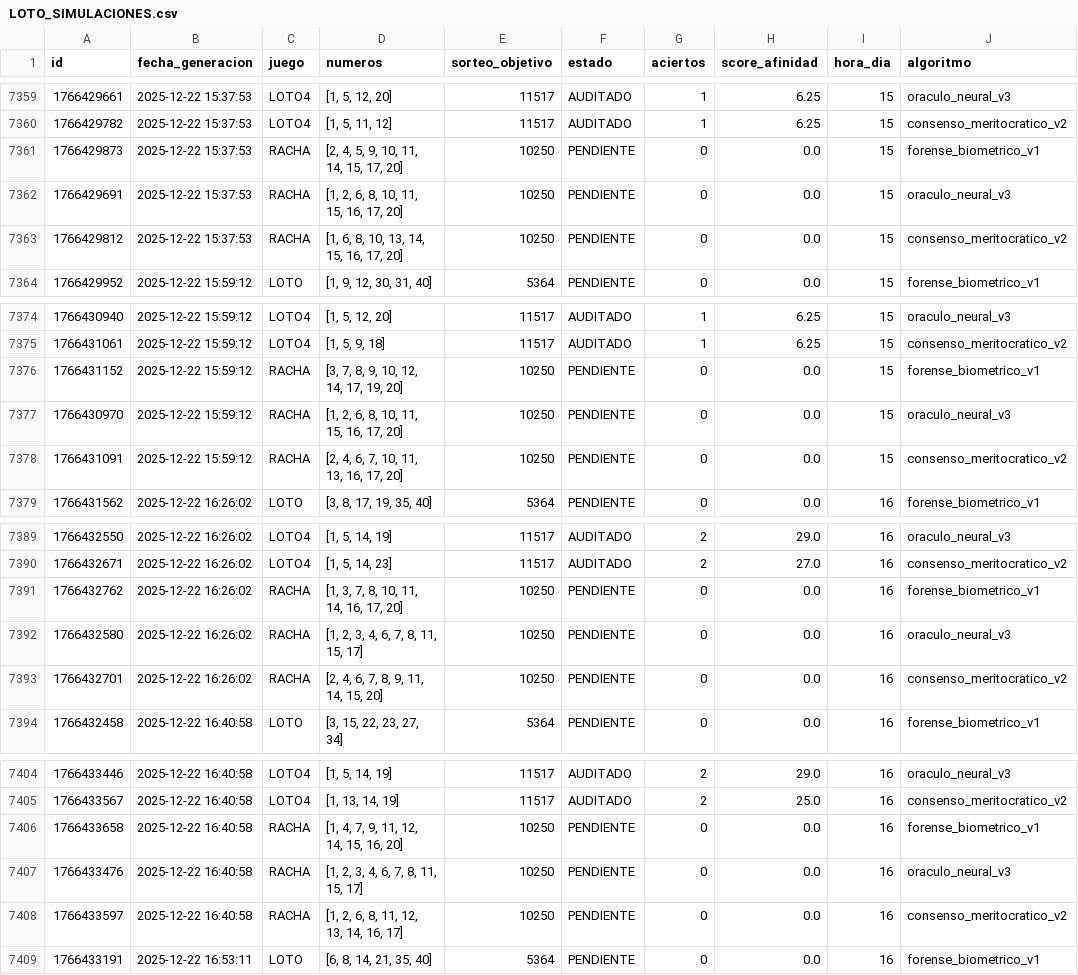
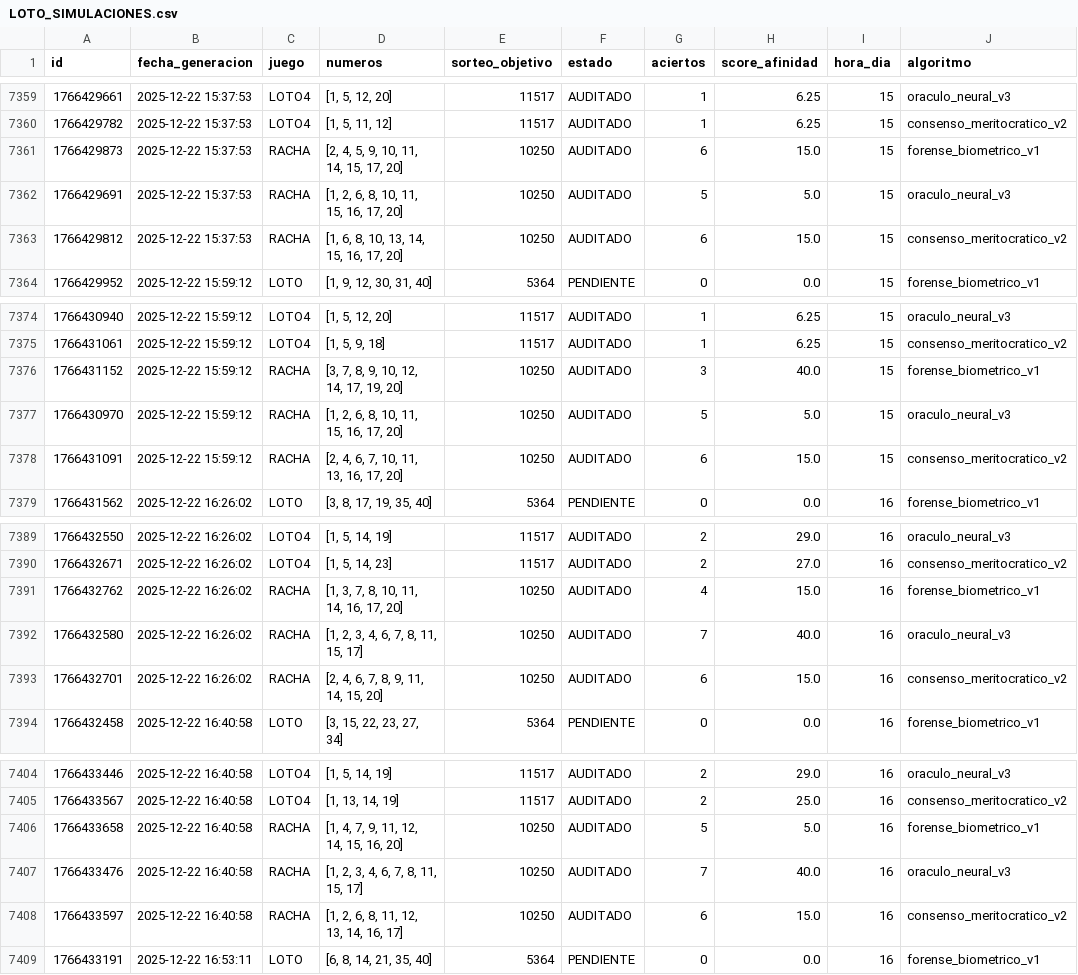
Before and after one commit to GaboAzorin/loto-2025, a CSV file: data/LOTO_SIMULACIONES.csv, drawn as a sheet; only a part is shown, gaps mark what is left out; the diff covers the shown part only.

```diff
--- a/data/LOTO_SIMULACIONES.csv
+++ b/data/LOTO_SIMULACIONES.csv
@@ -7360,5 +7360,5 @@ id,fecha_generacion,juego,numeros,sorteo_objetivo,estado,aciertos,score_afinidad
 1766429782,2025-12-22 15:37:53,LOTO4,"[1, 5, 11, 12]",11517,AUDITADO,1,6.25,15,consenso_meritocratico_v2
-1766429873,2025-12-22 15:37:53,RACHA,"[2, 4, 5, 9, 10, 11, 14, 15, 17, 20]",10250,PENDIENTE,0,0.0,15,forense_biometrico_v1
-1766429691,2025-12-22 15:37:53,RACHA,"[1, 2, 6, 8, 10, 11, 15, 16, 17, 20]",10250,PENDIENTE,0,0.0,15,oraculo_neural_v3
-1766429812,2025-12-22 15:37:53,RACHA,"[1, 6, 8, 10, 13, 14, 15, 16, 17, 20]",10250,PENDIENTE,0,0.0,15,consenso_meritocratico_v2
+1766429873,2025-12-22 15:37:53,RACHA,"[2, 4, 5, 9, 10, 11, 14, 15, 17, 20]",10250,AUDITADO,6,15.0,15,forense_biometrico_v1
+1766429691,2025-12-22 15:37:53,RACHA,"[1, 2, 6, 8, 10, 11, 15, 16, 17, 20]",10250,AUDITADO,5,5.0,15,oraculo_neural_v3
+1766429812,2025-12-22 15:37:53,RACHA,"[1, 6, 8, 10, 13, 14, 15, 16, 17, 20]",10250,AUDITADO,6,15.0,15,consenso_meritocratico_v2
 1766429952,2025-12-22 15:59:12,LOTO,"[1, 9, 12, 30, 31, 40]",5364,PENDIENTE,0,0.0,15,forense_biometrico_v1
@@ -7375,5 +7375,5 @@ id,fecha_generacion,juego,numeros,sorteo_objetivo,estado,aciertos,score_afinidad
 1766431061,2025-12-22 15:59:12,LOTO4,"[1, 5, 9, 18]",11517,AUDITADO,1,6.25,15,consenso_meritocratico_v2
-1766431152,2025-12-22 15:59:12,RACHA,"[3, 7, 8, 9, 10, 12, 14, 17, 19, 20]",10250,PENDIENTE,0,0.0,15,forense_biometrico_v1
-1766430970,2025-12-22 15:59:12,RACHA,"[1, 2, 6, 8, 10, 11, 15, 16, 17, 20]",10250,PENDIENTE,0,0.0,15,oraculo_neural_v3
-1766431091,2025-12-22 15:59:12,RACHA,"[2, 4, 6, 7, 10, 11, 13, 16, 17, 20]",10250,PENDIENTE,0,0.0,15,consenso_meritocratico_v2
+1766431152,2025-12-22 15:59:12,RACHA,"[3, 7, 8, 9, 10, 12, 14, 17, 19, 20]",10250,AUDITADO,3,40.0,15,forense_biometrico_v1
+1766430970,2025-12-22 15:59:12,RACHA,"[1, 2, 6, 8, 10, 11, 15, 16, 17, 20]",10250,AUDITADO,5,5.0,15,oraculo_neural_v3
+1766431091,2025-12-22 15:59:12,RACHA,"[2, 4, 6, 7, 10, 11, 13, 16, 17, 20]",10250,AUDITADO,6,15.0,15,consenso_meritocratico_v2
 1766431562,2025-12-22 16:26:02,LOTO,"[3, 8, 17, 19, 35, 40]",5364,PENDIENTE,0,0.0,16,forense_biometrico_v1
@@ -7390,5 +7390,5 @@ id,fecha_generacion,juego,numeros,sorteo_objetivo,estado,aciertos,score_afinidad
 1766432671,2025-12-22 16:26:02,LOTO4,"[1, 5, 14, 23]",11517,AUDITADO,2,27.0,16,consenso_meritocratico_v2
-1766432762,2025-12-22 16:26:02,RACHA,"[1, 3, 7, 8, 10, 11, 14, 16, 17, 20]",10250,PENDIENTE,0,0.0,16,forense_biometrico_v1
-1766432580,2025-12-22 16:26:02,RACHA,"[1, 2, 3, 4, 6, 7, 8, 11, 15, 17]",10250,PENDIENTE,0,0.0,16,oraculo_neural_v3
-1766432701,2025-12-22 16:26:02,RACHA,"[2, 4, 6, 7, 8, 9, 11, 14, 15, 20]",10250,PENDIENTE,0,0.0,16,consenso_meritocratico_v2
+1766432762,2025-12-22 16:26:02,RACHA,"[1, 3, 7, 8, 10, 11, 14, 16, 17, 20]",10250,AUDITADO,4,15.0,16,forense_biometrico_v1
+1766432580,2025-12-22 16:26:02,RACHA,"[1, 2, 3, 4, 6, 7, 8, 11, 15, 17]",10250,AUDITADO,7,40.0,16,oraculo_neural_v3
+1766432701,2025-12-22 16:26:02,RACHA,"[2, 4, 6, 7, 8, 9, 11, 14, 15, 20]",10250,AUDITADO,6,15.0,16,consenso_meritocratico_v2
 1766432458,2025-12-22 16:40:58,LOTO,"[3, 15, 22, 23, 27, 34]",5364,PENDIENTE,0,0.0,16,forense_biometrico_v1
@@ -7405,5 +7405,5 @@ id,fecha_generacion,juego,numeros,sorteo_objetivo,estado,aciertos,score_afinidad
 1766433567,2025-12-22 16:40:58,LOTO4,"[1, 13, 14, 19]",11517,AUDITADO,2,25.0,16,consenso_meritocratico_v2
-1766433658,2025-12-22 16:40:58,RACHA,"[1, 4, 7, 9, 11, 12, 14, 15, 16, 20]",10250,PENDIENTE,0,0.0,16,forense_biometrico_v1
-1766433476,2025-12-22 16:40:58,RACHA,"[1, 2, 3, 4, 6, 7, 8, 11, 15, 17]",10250,PENDIENTE,0,0.0,16,oraculo_neural_v3
-1766433597,2025-12-22 16:40:58,RACHA,"[1, 2, 6, 8, 11, 12, 13, 14, 16, 17]",10250,PENDIENTE,0,0.0,16,consenso_meritocratico_v2
+1766433658,2025-12-22 16:40:58,RACHA,"[1, 4, 7, 9, 11, 12, 14, 15, 16, 20]",10250,AUDITADO,5,5.0,16,forense_biometrico_v1
+1766433476,2025-12-22 16:40:58,RACHA,"[1, 2, 3, 4, 6, 7, 8, 11, 15, 17]",10250,AUDITADO,7,40.0,16,oraculo_neural_v3
+1766433597,2025-12-22 16:40:58,RACHA,"[1, 2, 6, 8, 11, 12, 13, 14, 16, 17]",10250,AUDITADO,6,15.0,16,consenso_meritocratico_v2
 1766433191,2025-12-22 16:53:11,LOTO,"[6, 8, 14, 21, 35, 40]",5364,PENDIENTE,0,0.0,16,forense_biometrico_v1
```
Also changed, not shown: 99 edited cells elsewhere in this file, data/RACHA_MAESTRO.csv, 2 other files.
